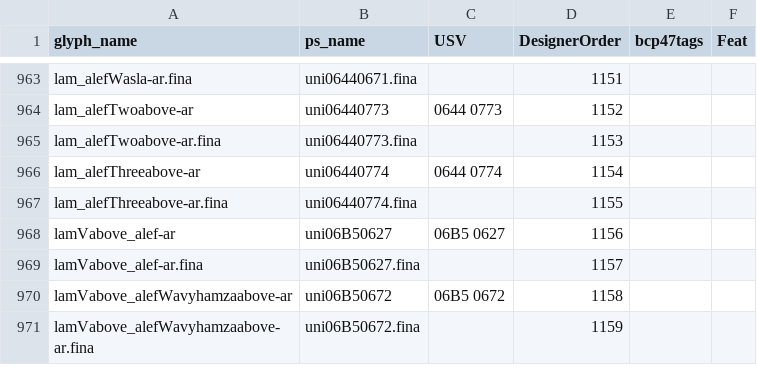
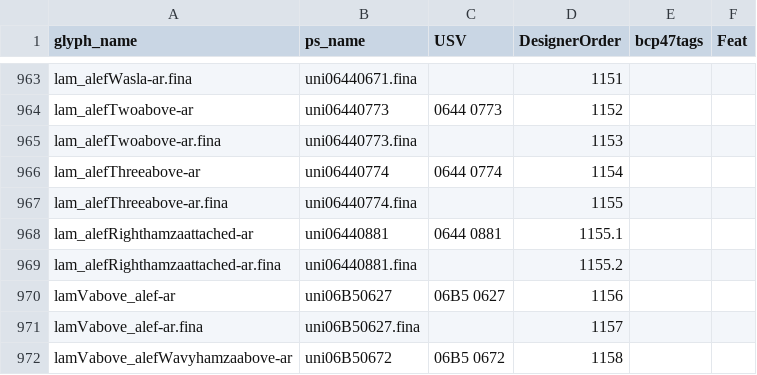
Before and after one commit to silnrsi/font-scheherazade, a CSV file: source/glyph_data.csv, drawn as a sheet; only a part is shown, gaps mark what is left out; the shorter side is filled out with more unchanged rows; the diff names each change by its address in the sheet, - before the commit and + after, or states it on an @@ line.

Commit message:
[ABS-2575] yehthink [ABS-2576] new alefs. There are significant issues with the new alefs and their implementation.

```diff
--- a/source/glyph_data.csv
+++ b/source/glyph_data.csv
+row 968: lam_alefRighthamzaattached-ar | uni06440881 | 0644 0881 | 1155.1
+row 969: lam_alefRighthamzaattached-ar.fina | uni06440881.fina |  | 1155.2
```
Also changed, not shown: 47 other files.
